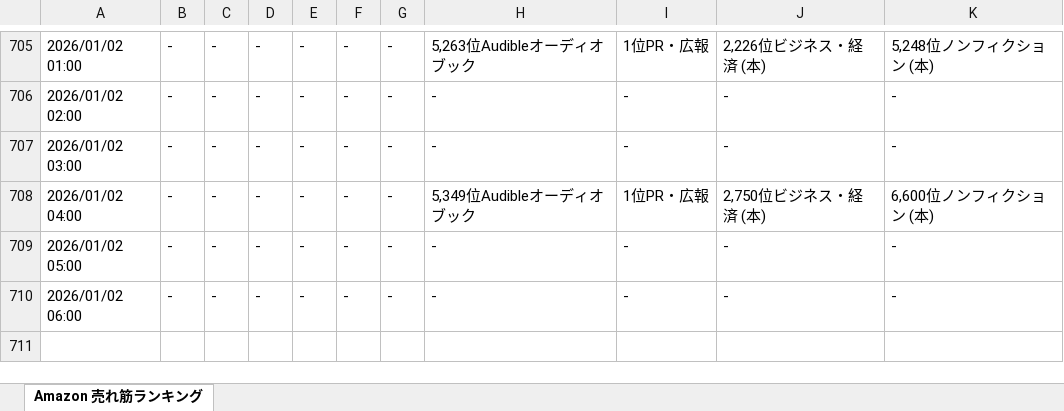
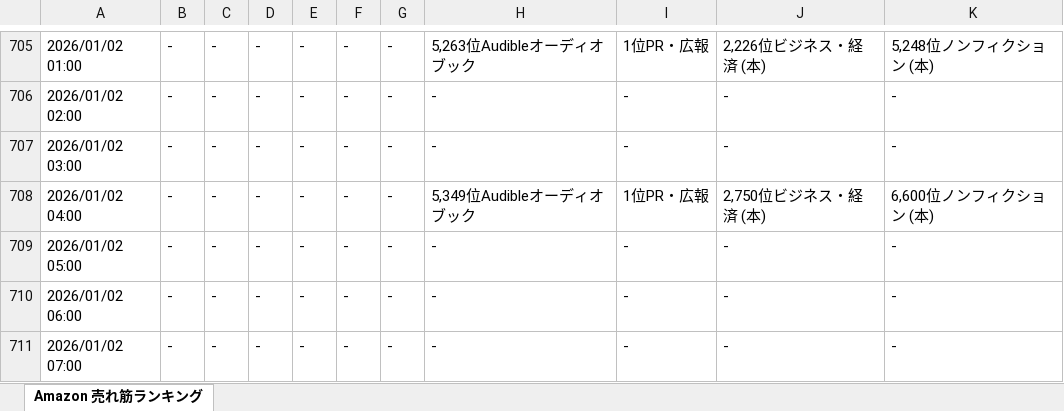
Before and after one commit to hannahi5/amazon-ranking-scheduler, an Excel workbook: amazonranking_matome.xlsx, sheet Amazon 売れ筋ランキング, drawn as a sheet; only a part is shown, gaps mark what is left out; values as stored, in another font and other column widths than the file's, no borders; the diff names each change by its address in the sheet, - before the commit and + after, or states it on an @@ line.

```diff
--- a/amazonranking_matome.xlsx (sheet Amazon 売れ筋ランキング)
+++ b/amazonranking_matome.xlsx (sheet Amazon 売れ筋ランキング)
+row 711: 2026/01/02 07:00 | - | - | - | - | - | - | - | - | - | -
```
